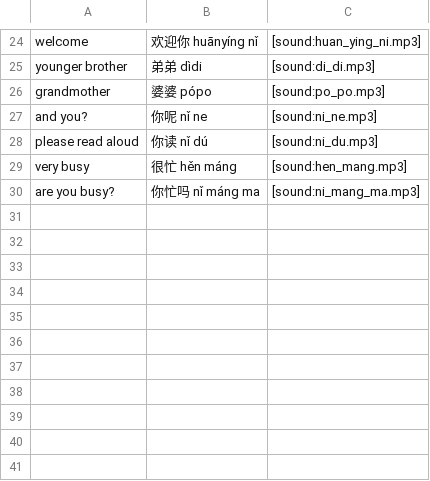
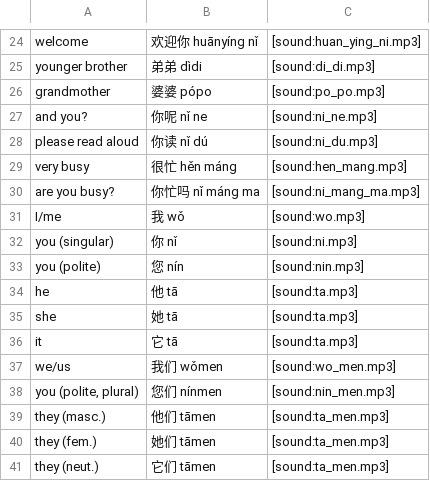
Before and after one commit to Waldmann-dev/Anki-Chinesisch, a TSV file: Chinese Vocabulary/01. Lesson 1 - Hello/02. English to Chinese/cards.tsv, drawn as a sheet; only a part is shown, gaps mark what is left out.

```diff
--- a/Chinese Vocabulary/01. Lesson 1 - Hello/02. English to Chinese/cards.tsv
+++ b/Chinese Vocabulary/01. Lesson 1 - Hello/02. English to Chinese/cards.tsv
@@ -30 +30,12 @@ very busy	很忙 hěn máng	[sound:hen_mang.mp3]
 are you busy?	你忙吗 nǐ máng ma	[sound:ni_mang_ma.mp3]
+I/me	我 wǒ	[sound:wo.mp3]
+you (singular)	你 nǐ	[sound:ni.mp3]
+you (polite)	您 nín	[sound:nin.mp3]
+he	他 tā	[sound:ta.mp3]
+she	她 tā	[sound:ta.mp3]
+it	它 tā	[sound:ta.mp3]
+we/us	我们 wǒmen	[sound:wo_men.mp3]
+you (polite, plural)	您们 nínmen	[sound:nin_men.mp3]
+they (masc.)	他们 tāmen	[sound:ta_men.mp3]
+they (fem.)	她们 tāmen	[sound:ta_men.mp3]
+they (neut.)	它们 tāmen	[sound:ta_men.mp3]
```
Also changed, not shown: Chinese Vocabulary/01. Lesson 1 - Hello/01. Chinese to English/cards.tsv, 1 other file.
